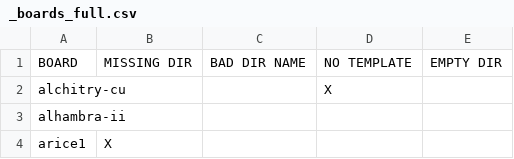
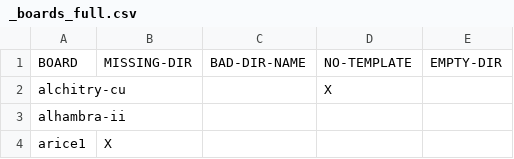
Before and after one commit to FPGAwars/apio-examples, a CSV file: _boards_full.csv, drawn as a sheet; only a part is shown.

```diff
--- a/_boards_full.csv
+++ b/_boards_full.csv
@@ -1,2 +1,2 @@
-BOARD,MISSING DIR,BAD DIR NAME,NO TEMPLATE,EMPTY DIR
+BOARD,MISSING-DIR,BAD-DIR-NAME,NO-TEMPLATE,EMPTY-DIR
 alchitry-cu, , ,X,
```
Also changed, not shown: _boards_issues_only.csv, _examples_full.csv, 2 other files.
